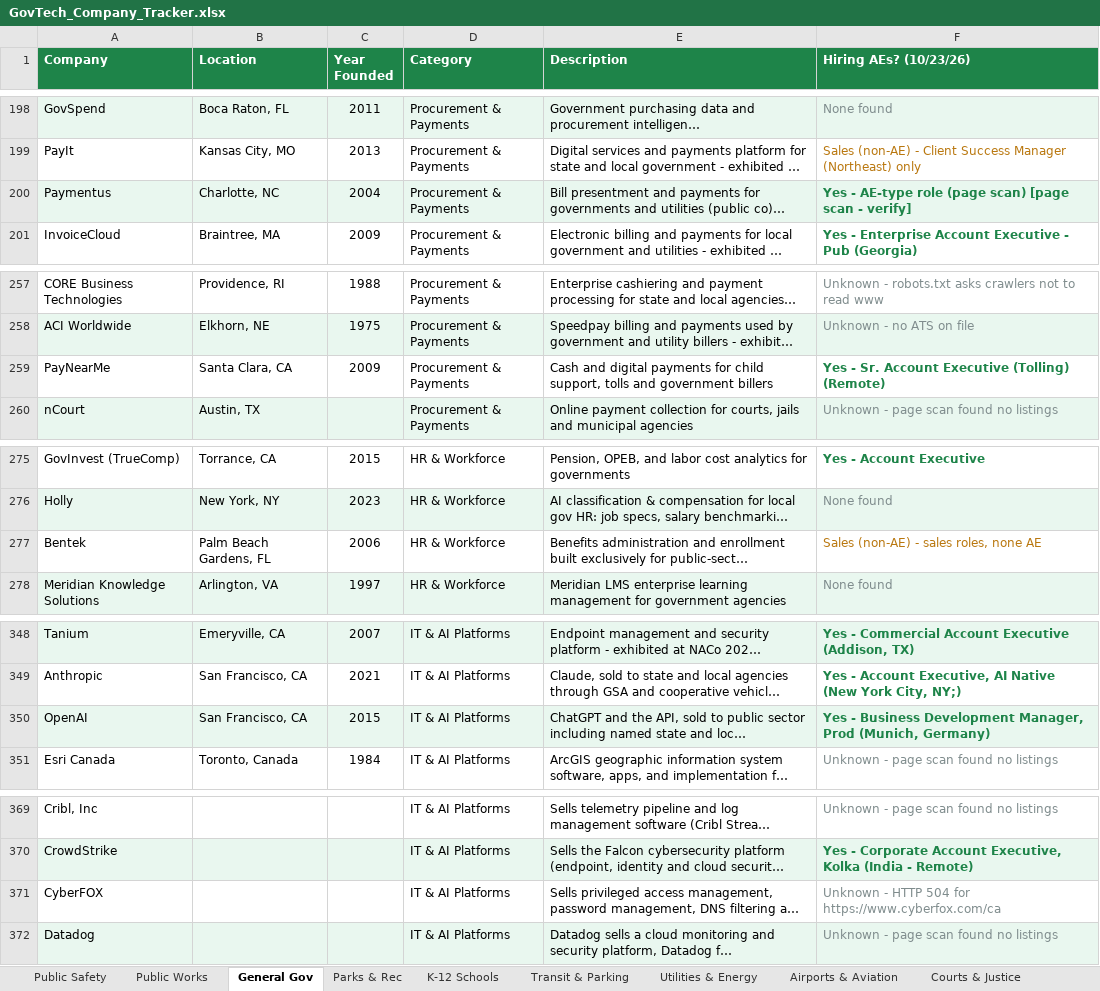
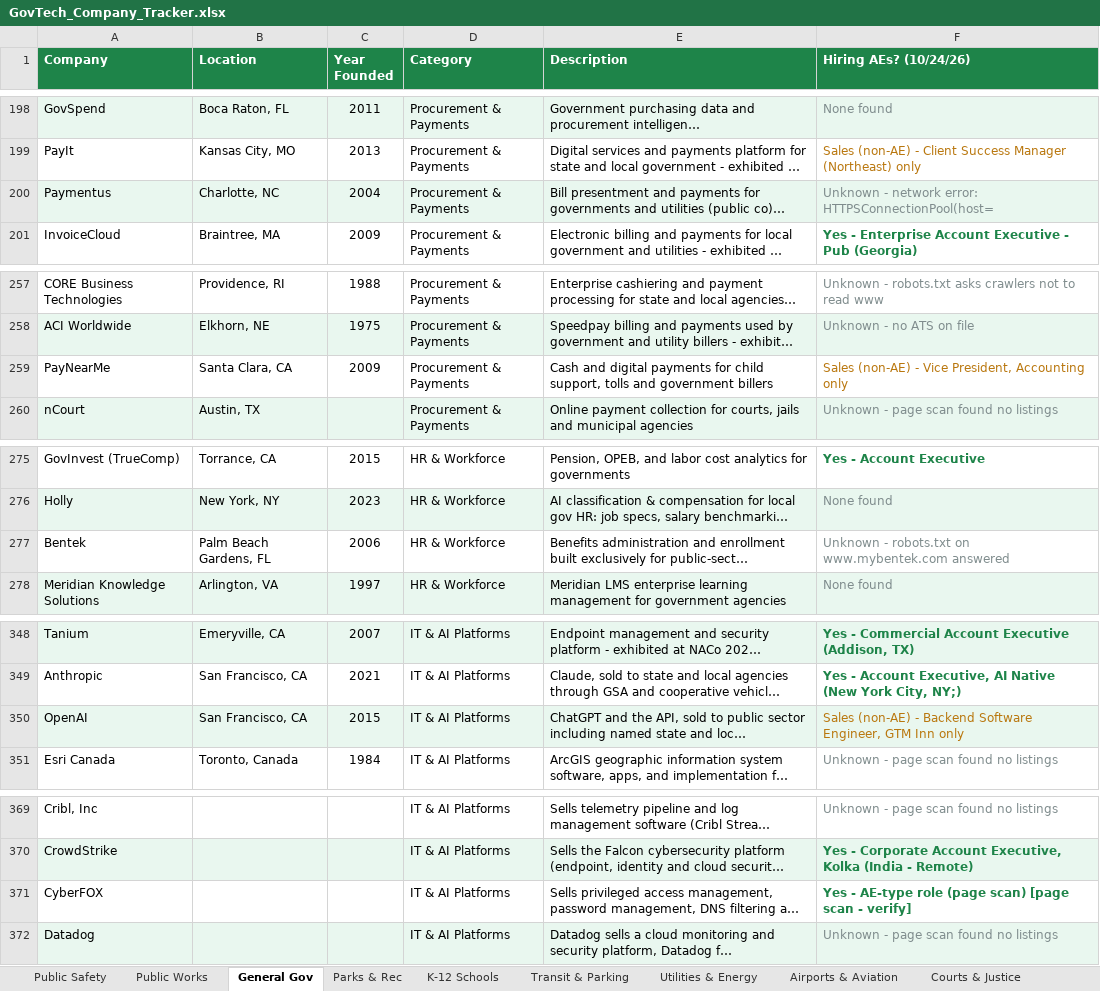
Before and after one commit to westjw/govtech-dock, an Excel workbook: exports/GovTech_Company_Tracker.xlsx, sheet General Gov, drawn as a sheet; only a part is shown, gaps mark what is left out; long unchanged cells end in …; values as stored, in another font and other column widths than the file's, no borders; the diff covers the shown part only; the diff names each change by its address in the sheet, - before the commit and + after, or states it on an @@ line.

```diff
--- a/exports/GovTech_Company_Tracker.xlsx (sheet General Gov)
+++ b/exports/GovTech_Company_Tracker.xlsx (sheet General Gov)
-F1: Hiring AEs? (10/23/26)
+F1: Hiring AEs? (10/24/26)
-F200 (Hiring AEs? (10/24/26)): Yes - AE-type role (page scan) [page scan - verify]
+F200 (Hiring AEs? (10/24/26)): Unknown - network error: HTTPSConnectionPool(host=
@@ F200 bold: on → off, text colour: #1E8449 → #7F8C8D @@
-F259 (Hiring AEs? (10/24/26)): Yes - Sr. Account Executive (Tolling) (Remote)
+F259 (Hiring AEs? (10/24/26)): Sales (non-AE) - Vice President, Accounting only
@@ F259 bold: on → off, text colour: #1E8449 → #B9770E @@
-F277 (Hiring AEs? (10/24/26)): Sales (non-AE) - sales roles, none AE
+F277 (Hiring AEs? (10/24/26)): Unknown - robots.txt on www.mybentek.com answered
-F277 text colour: #B9770E
+F277 text colour: #7F8C8D
-F350 (Hiring AEs? (10/24/26)): Yes - Business Development Manager, Prod (Munich, Germany)
+F350 (Hiring AEs? (10/24/26)): Sales (non-AE) - Backend Software Engineer, GTM Inn only
@@ F350 bold: on → off, text colour: #1E8449 → #B9770E @@
-F371 (Hiring AEs? (10/24/26)): Unknown - HTTP 504 for https://www.cyberfox.com/ca
+F371 (Hiring AEs? (10/24/26)): Yes - AE-type role (page scan) [page scan - verify]
@@ F371 bold: off → on, text colour: #7F8C8D → #1E8449 @@
```
Also changed, not shown: 5 edited cells elsewhere in this sheet, sheet Public Safety, sheet Airports & Aviation, sheet K-12 Schools, sheet Transit & Parking, sheet Higher Education, sheet Parks & Rec, 5 more sheets.
